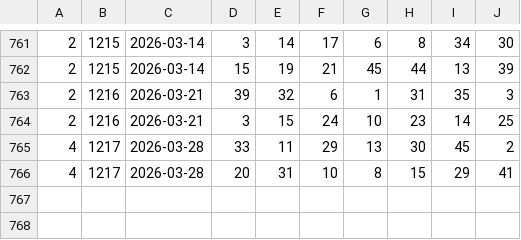
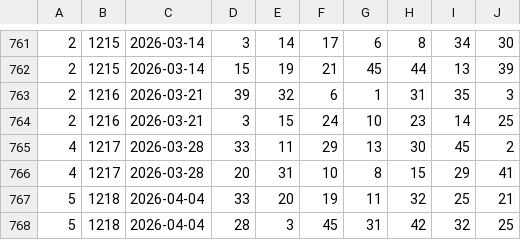
Before and after one commit to Jaemnani/lotto645, a CSV file: data/history_from_cafe.csv, drawn as a sheet; only a part is shown, gaps mark what is left out.

```diff
--- a/data/history_from_cafe.csv
+++ b/data/history_from_cafe.csv
@@ -766 +766,3 @@
 4,1217,2026-03-28,20,31,10,8,15,29,41
+5,1218,2026-04-04,33,20,19,11,32,25,21
+5,1218,2026-04-04,28,3,45,31,42,32,25
```
Also changed, not shown: 14 other files.
